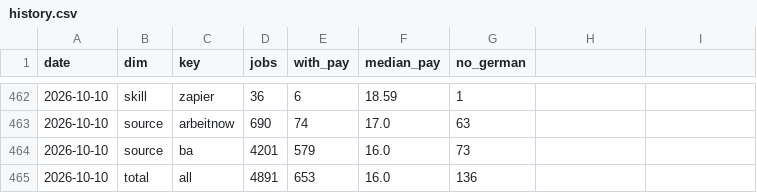
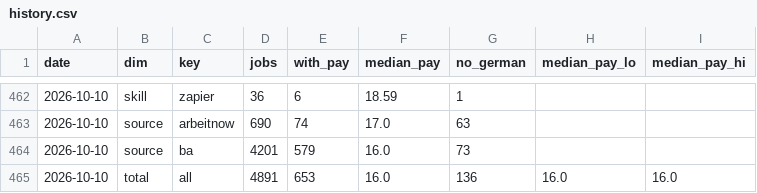
Before and after one commit to morty1338/Werkstudent-radar, a CSV file: data/history.csv, drawn as a sheet; only a part is shown, gaps mark what is left out; the diff names each change by its address in the sheet, - before the commit and + after, or states it on an @@ line.

Commit message:
Rebuild data with confidence intervals, lifetimes and co-occurrence

```diff
--- a/data/history.csv
+++ b/data/history.csv
-H1: (empty)
+H1: median_pay_lo
-I1: (empty)
+I1: median_pay_hi
-H465 (median_pay_lo): (empty)
+H465 (median_pay_lo): 16.0
-I465 (median_pay_hi): (empty)
+I465 (median_pay_hi): 16.0
```
Also changed, not shown: 6 other files.
